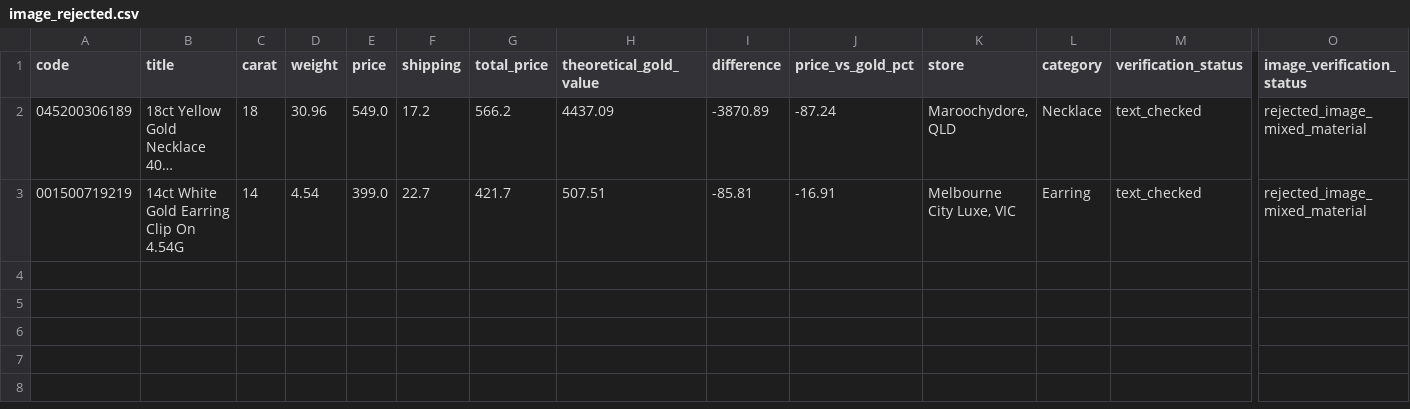
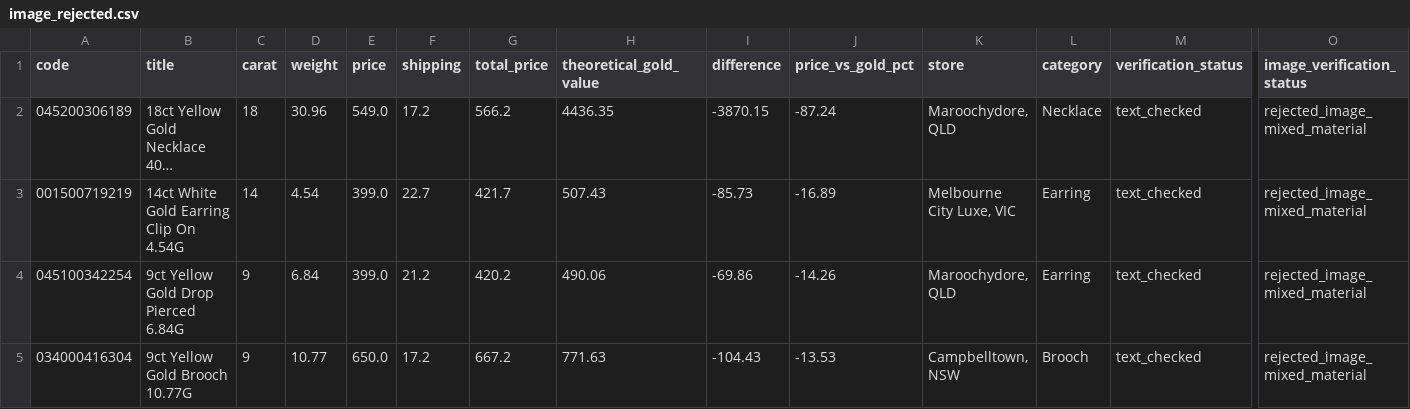
Before and after one commit to tycab03/gold-deal-finder, a CSV file: image_rejected.csv, drawn as a sheet; only a part is shown, gaps mark what is left out; long unchanged cells end in …; rows hold the shown columns only; the diff names each change by its address in the sheet, - before the commit and + after, or states it on an @@ line.

```diff
--- a/image_rejected.csv
+++ b/image_rejected.csv
-H2 (theoretical_gold_value): 4437.09
+H2 (theoretical_gold_value): 4436.35
-I2 (difference): -3870.89
+I2 (difference): -3870.15
-H3 (theoretical_gold_value): 507.51
+H3 (theoretical_gold_value): 507.43
-I3 (difference): -85.81
+I3 (difference): -85.73
-J3 (price_vs_gold_pct): -16.91
+J3 (price_vs_gold_pct): -16.89
+row 4: 045100342254 | 9ct Yellow Gold Drop Pierced 6.84G | 9 | 6.84 | 399.0 | 21.2 | 420.2 | 490.06 | -69.86 | -14.26 | Maroochydore, QLD | Earring | text_checked | rejected_image_mixed_material
+row 5: 034000416304 | 9ct Yellow Gold Brooch 10.77G | 9 | 10.77 | 650.0 | 17.2 | 667.2 | 771.63 | -104.43 | -13.53 | Campbelltown, NSW | Brooch | text_checked | rejected_image_mixed_material
```
Also changed, not shown: 1 other file.
